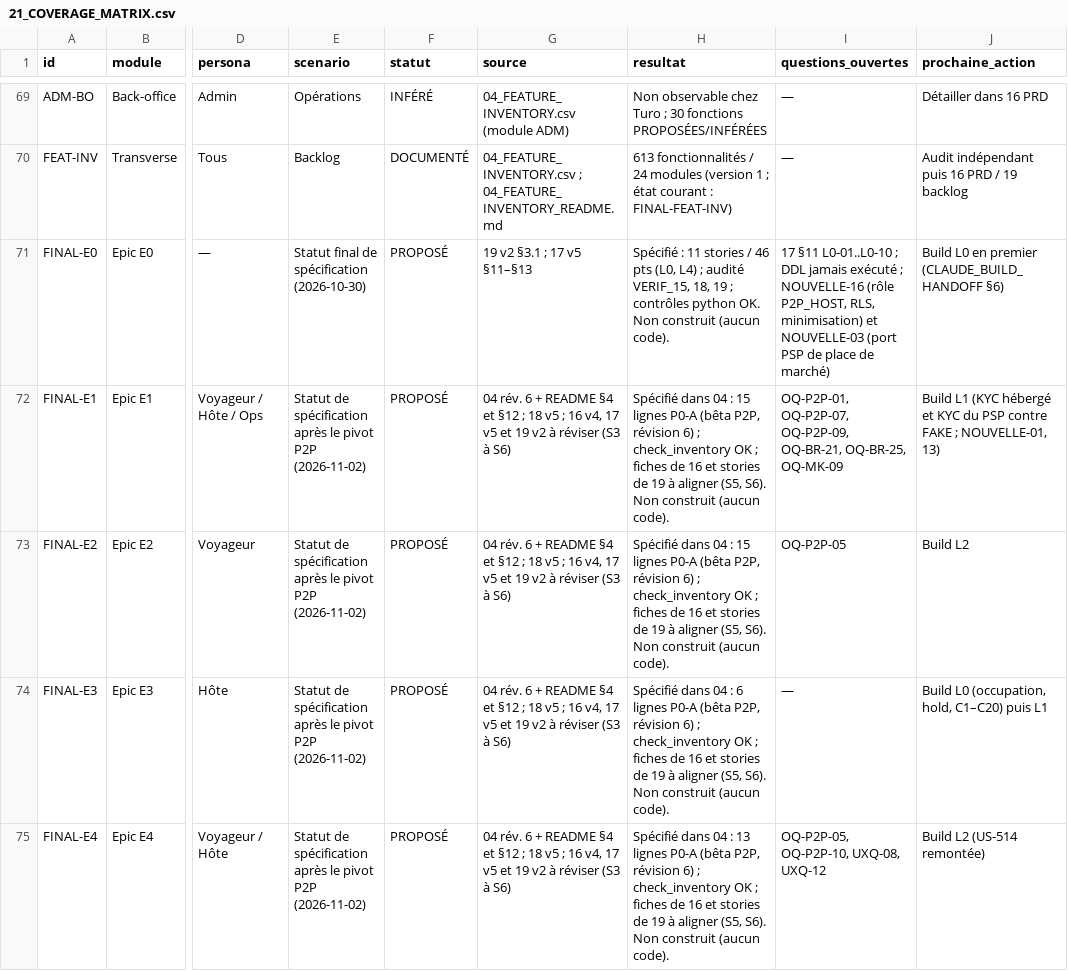
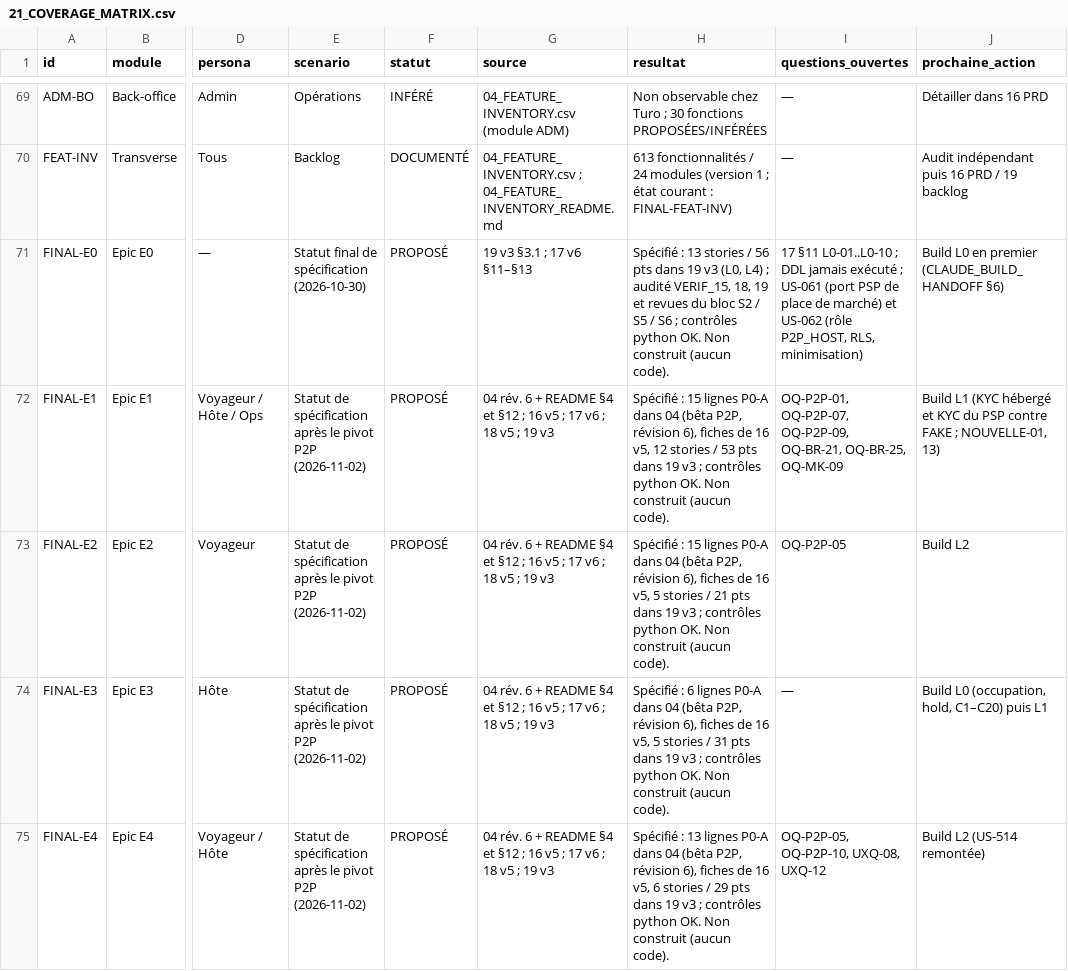
Before and after one commit to Noamgitpty/rueda, a CSV file: docs/specs/21_COVERAGE_MATRIX.csv, drawn as a sheet; only a part is shown, gaps mark what is left out; the diff covers the shown part only; the diff names each change by its address in the sheet, - before the commit and + after, or states it on an @@ line.

```diff
--- a/docs/specs/21_COVERAGE_MATRIX.csv
+++ b/docs/specs/21_COVERAGE_MATRIX.csv
-G71 (source): 19 v2 §3.1 ; 17 v5 §11–§13
+G71 (source): 19 v3 §3.1 ; 17 v6 §11–§13
-H71 (resultat): Spécifié : 11 stories / 46 pts (L0, L4) ; audité VERIF_15, 18, 19 ; contrôles…
+H71 (resultat): Spécifié : 13 stories / 56 pts dans 19 v3 (L0, L4) ; audité VERIF_15, 18, 19 et revues du bloc S2 / S5 / S6 ; contrôles…
-I71 (questions_ouvertes): …exécuté ; NOUVELLE-16 (rôle P2P_HOST, RLS, minimisation) et NOUVELLE-03 (port PSP de place de marché)
+I71 (questions_ouvertes): …exécuté ; US-061 (port PSP de place de marché) et US-062 (rôle P2P_HOST, RLS, minimisation)
-G72:G75 (source): …§12 ; 18 v5 ; 16 v4, 17 v5 et 19 v2 à réviser (S3 à S6)
+G72:G75 (source): …§12 ; 16 v5 ; 17 v6 ; 18 v5 ; 19 v3
-H72 (resultat): Spécifié dans 04 : 15 lignes P0-A (bêta P2P, révision 6) ; check_inventory OK ; fiches de 16 et stories de 19 à aligner (S5, S6). Non construit…
+H72 (resultat): Spécifié : 15 lignes P0-A dans 04 (bêta P2P, révision 6), fiches de 16 v5, 12 stories / 53 pts dans 19 v3 ; contrôles python OK. Non construit…
-H73 (resultat): Spécifié dans 04 : 15 lignes P0-A (bêta P2P, révision 6) ; check_inventory OK ; fiches de 16 et stories de 19 à aligner (S5, S6). Non construit…
+H73 (resultat): Spécifié : 15 lignes P0-A dans 04 (bêta P2P, révision 6), fiches de 16 v5, 5 stories / 21 pts dans 19 v3 ; contrôles python OK. Non construit…
-H74 (resultat): Spécifié dans 04 : 6 lignes P0-A (bêta P2P, révision 6) ; check_inventory OK ; fiches de 16 et stories de 19 à aligner (S5, S6). Non construit…
+H74 (resultat): Spécifié : 6 lignes P0-A dans 04 (bêta P2P, révision 6), fiches de 16 v5, 5 stories / 31 pts dans 19 v3 ; contrôles python OK. Non construit…
-H75 (resultat): Spécifié dans 04 : 13 lignes P0-A (bêta P2P, révision 6) ; check_inventory OK ; fiches de 16 et stories de 19 à aligner (S5, S6). Non construit…
+H75 (resultat): Spécifié : 13 lignes P0-A dans 04 (bêta P2P, révision 6), fiches de 16 v5, 6 stories / 29 pts dans 19 v3 ; contrôles python OK. Non construit…
```
Also changed, not shown: 32 edited cells elsewhere in this file, docs/specs/04_FEATURE_INVENTORY.csv, 13 other files.
